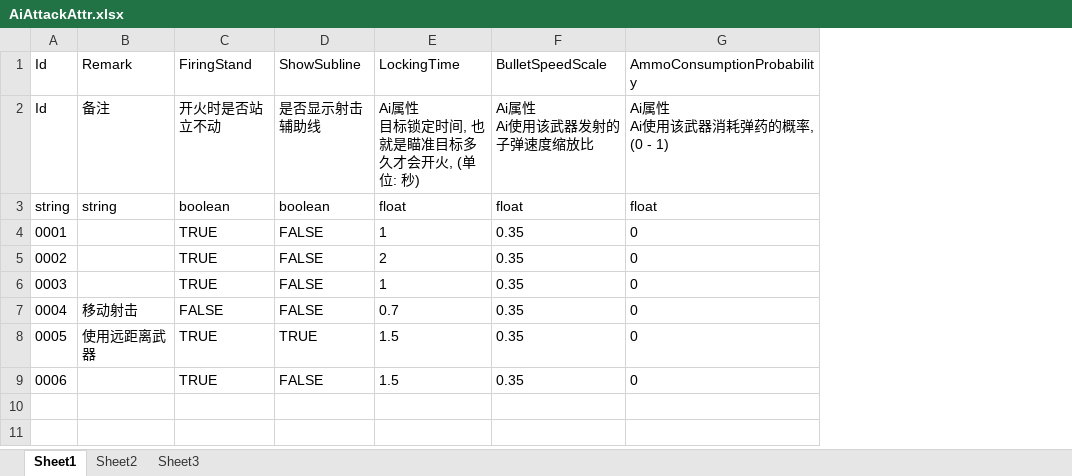
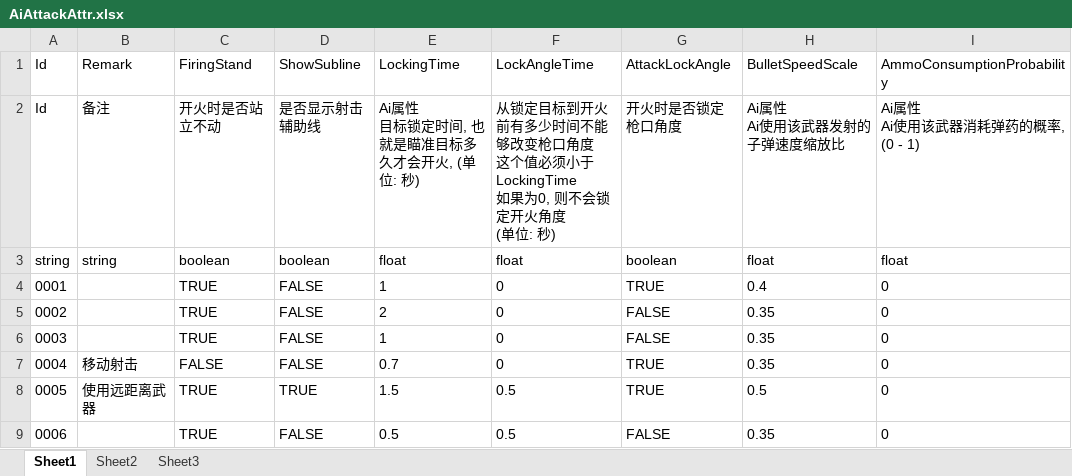
Before and after one commit to xlljc/DungeonShooting, an Excel workbook: DungeonShooting_Godot/excel/excelFile/AiAttackAttr.xlsx, sheet Sheet1, drawn as a sheet; values as stored, in another font and other column widths than the file's, no borders; addresses are those after the commit; ↵ is a line break in a cell; the diff names each change by its address in the sheet, - before the commit and + after, or states it on an @@ line.

```diff
--- a/DungeonShooting_Godot/excel/excelFile/AiAttackAttr.xlsx (sheet Sheet1)
+++ b/DungeonShooting_Godot/excel/excelFile/AiAttackAttr.xlsx (sheet Sheet1)
+column F, rows 1-9: LockAngleTime | 从锁定目标到开火前有多少时间不能够改变枪口角度 ↵ 这个值必须小于LockingTime ↵ 如果为0, 则不会锁定开火角度 ↵ (单位: 秒) | float | 0 | 0 | 0 | 0 | 0.5 | 0.5
+column G, rows 1-9: AttackLockAngle | 开火时是否锁定枪口角度 | boolean | TRUE | FALSE | FALSE | TRUE | TRUE | FALSE
-H4: 0.35
+H4: 0.4
-H8: 0.35
+H8: 0.5
-E9: 1.5
+E9: 0.5
```
Also changed, not shown: DungeonShooting_Godot/excel/excelFile/ActivityObject.xlsx, DungeonShooting_Godot/excel/excelFile/Sound.xlsx, 7 other files.
